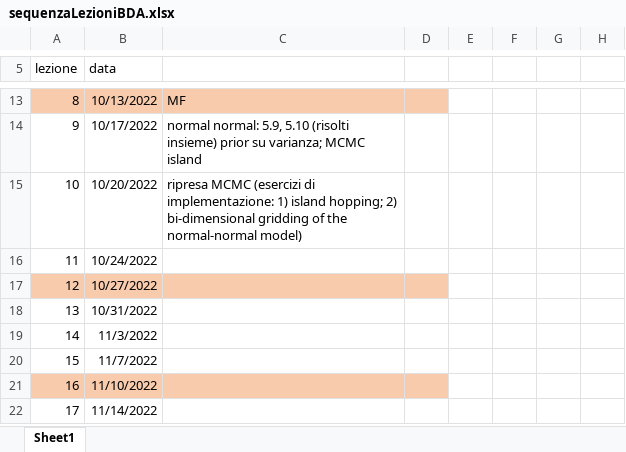
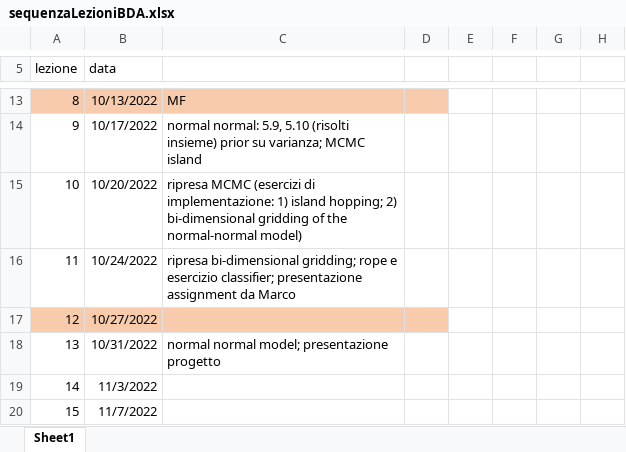
Before and after one commit to gcorani/bda, an Excel workbook: syllabus-and-improv/sequenzaLezioniBDA.xlsx, sheet Sheet1, drawn as a sheet; only a part is shown, gaps mark what is left out; the shorter side is filled out with more unchanged rows; values as stored, in another font and other column widths than the file's, no borders; the diff names each change by its address in the sheet, - before the commit and + after, or states it on an @@ line.

Commit message:
updated normal normal

```diff
--- a/syllabus-and-improv/sequenzaLezioniBDA.xlsx (sheet Sheet1)
+++ b/syllabus-and-improv/sequenzaLezioniBDA.xlsx (sheet Sheet1)
-C16: (empty)
+C16: ripresa bi-dimensional gridding; rope e esercizio classifier; presentazione assignment da Marco
-C18: (empty)
+C18: normal normal model; presentazione progetto
```
Also changed, not shown: 3 other files.
